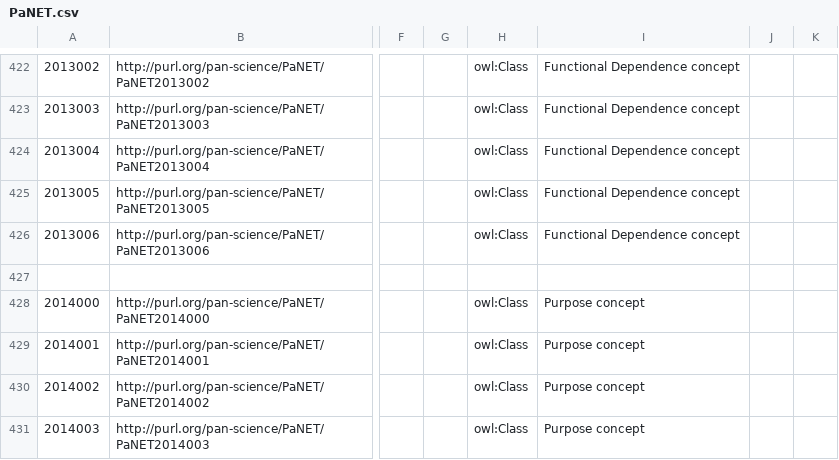
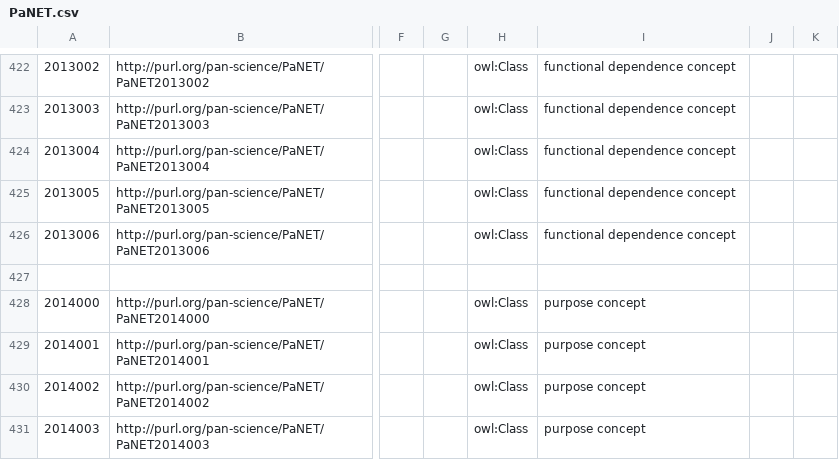
Before and after one commit to eilmiv/PaNET, a CSV file: source/PaNET.csv, drawn as a sheet; only a part is shown, gaps mark what is left out; the diff covers the shown part only; the diff names each change by its address in the sheet, - before the commit and + after, or states it on an @@ line.

```diff
--- a/source/PaNET.csv
+++ b/source/PaNET.csv
-I422:I426: Functional Dependence concept
+I422:I426: functional dependence concept
-I428:I431: Purpose concept
+I428:I431: purpose concept
```
Also changed, not shown: 52 edited cells elsewhere in this file.
